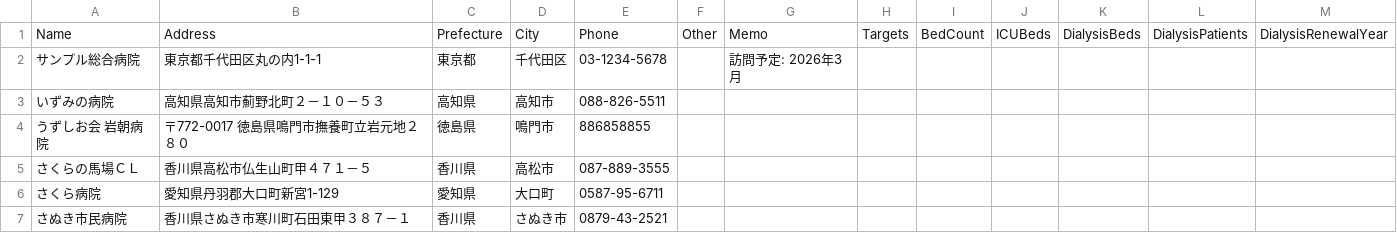
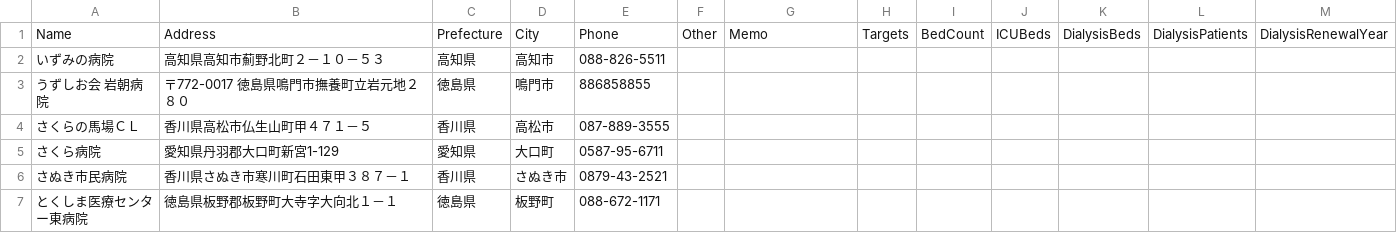
Before and after one commit to namishi9999-dot/hospital-manager, a CSV file: hospitals.csv, drawn as a sheet; only a part is shown; the shorter side is filled out with more unchanged rows; the diff names each change by its address in the sheet, - before the commit and + after, or states it on an @@ line.

Commit message:
Update hospitals.csv

```diff
--- a/hospitals.csv
+++ b/hospitals.csv
-row 2: サンプル総合病院 | 東京都千代田区丸の内1-1-1 | 東京都 | 千代田区 | 03-1234-5678 |  | 訪問予定: 2026年3月
```
